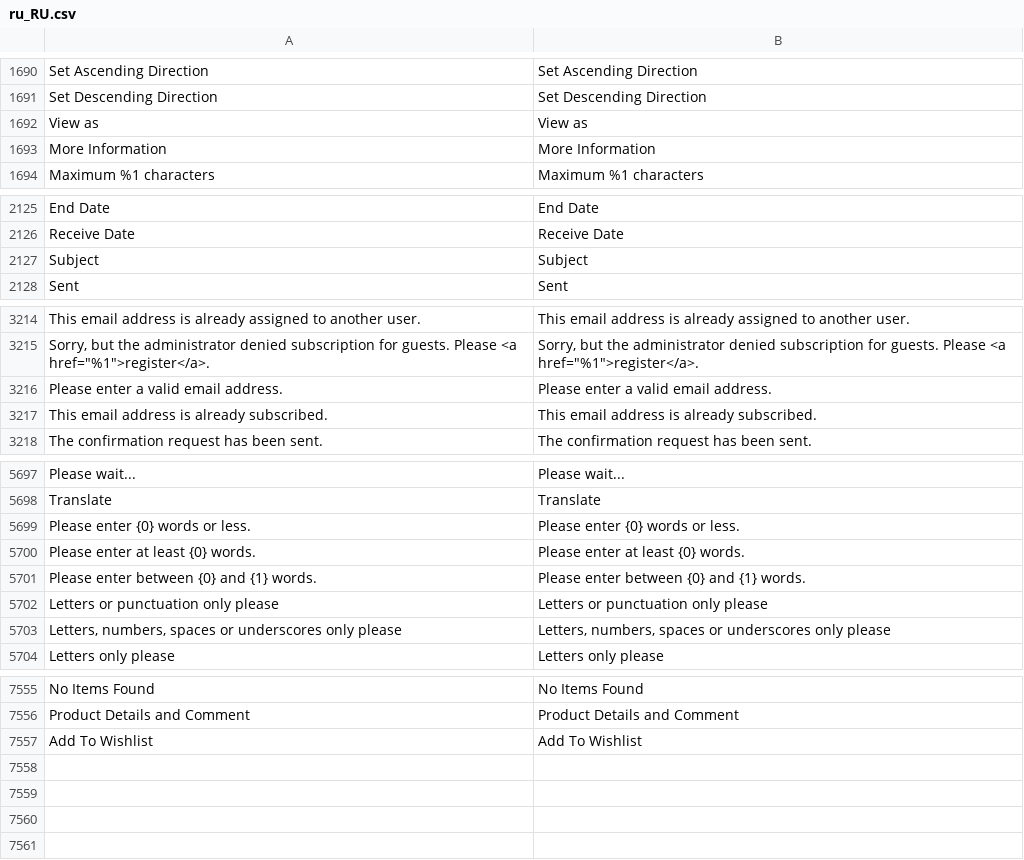
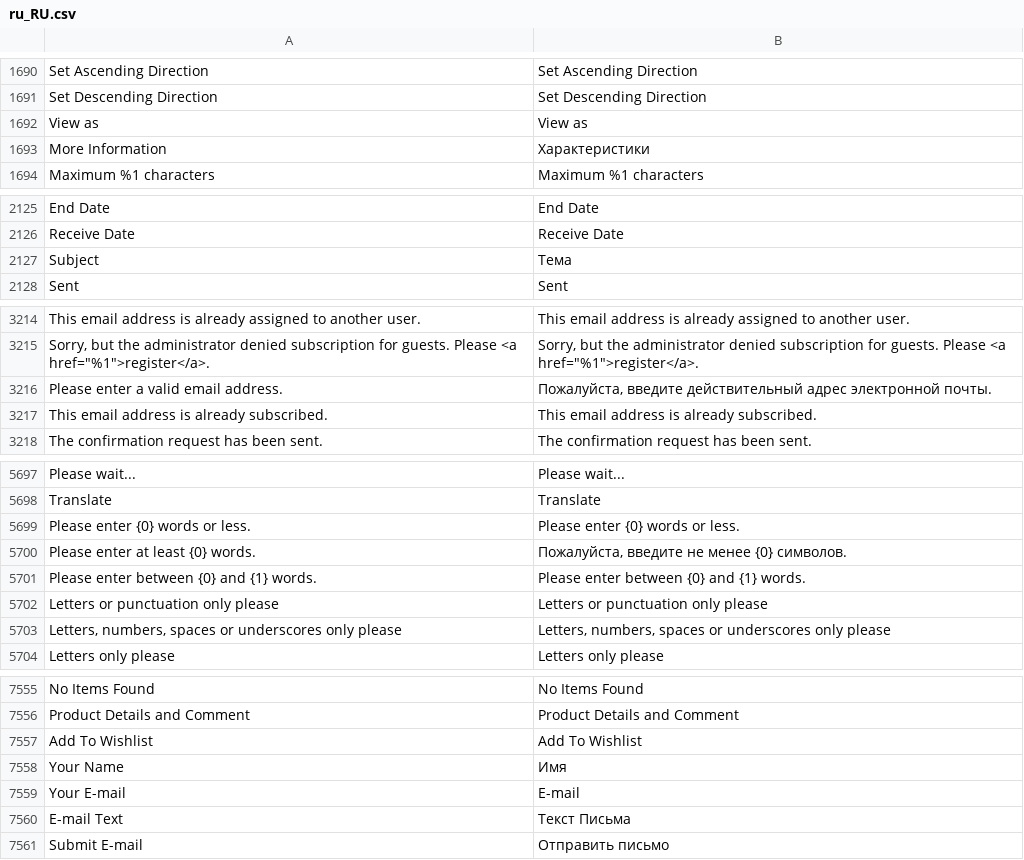
Before and after one commit to evgeniy-d/2vikki, a CSV file: app/design/frontend/Oakma/twovikki/i18n/ru_RU.csv, drawn as a sheet; only a part is shown, gaps mark what is left out; the diff covers the shown part only; the diff names each change by its address in the sheet, - before the commit and + after, or states it on an @@ line.

```diff
--- a/app/design/frontend/Oakma/twovikki/i18n/ru_RU.csv
+++ b/app/design/frontend/Oakma/twovikki/i18n/ru_RU.csv
-B1693: More Information
+B1693: Характеристики
-B2127: Subject
+B2127: Тема
-B3216: Please enter a valid email address.
+B3216: Пожалуйста, введите действительный адрес электронной почты.
-B5700: Please enter at least {0} words.
+B5700: Пожалуйста, введите не менее {0} символов.
+row 7558: Your Name | Имя
+row 7559: Your E-mail | E-mail
+row 7560: E-mail Text | Текст Письма
+row 7561: Submit E-mail | Отправить письмо
```
Also changed, not shown: 1 edited cell elsewhere in this file, 14 other files.
